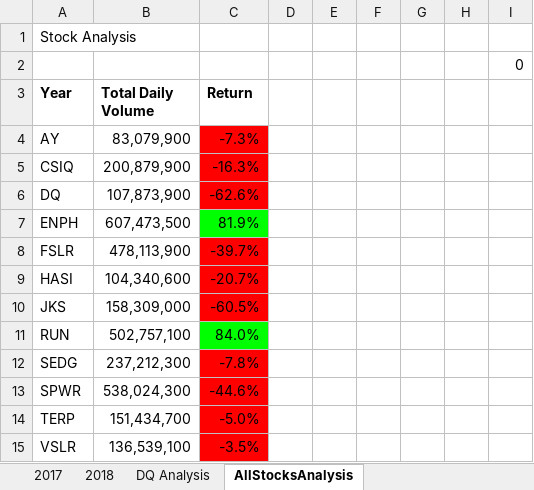
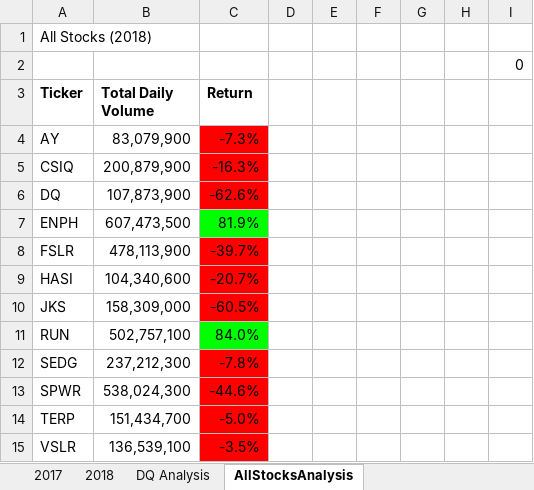
Before and after one commit to ninagoodwin88/Stock-Analysis, an Excel workbook: VBA_Challenge.xlsm, sheet AllStocksAnalysis, drawn as a sheet; values as stored, in another font and other column widths than the file's, no borders; the diff names each change by its address in the sheet, - before the commit and + after, or states it on an @@ line.

Commit message:
Updated with output box

```diff
--- a/VBA_Challenge.xlsm (sheet AllStocksAnalysis)
+++ b/VBA_Challenge.xlsm (sheet AllStocksAnalysis)
-A1 (Ticker): Stock Analysis
+A1 (Ticker): All Stocks (2018)
-A3: Year
+A3: Ticker
```
